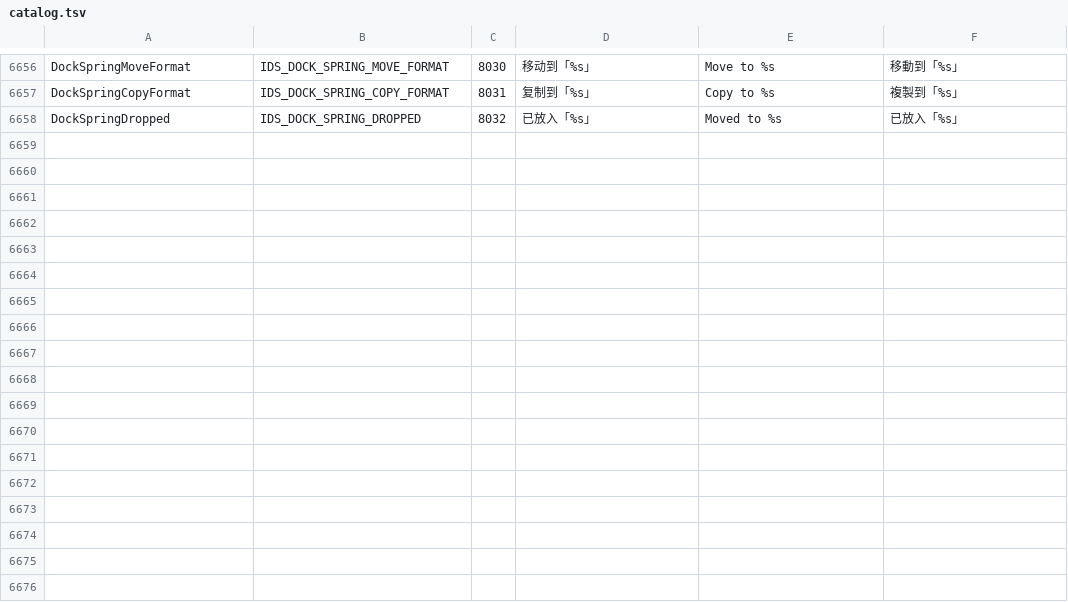
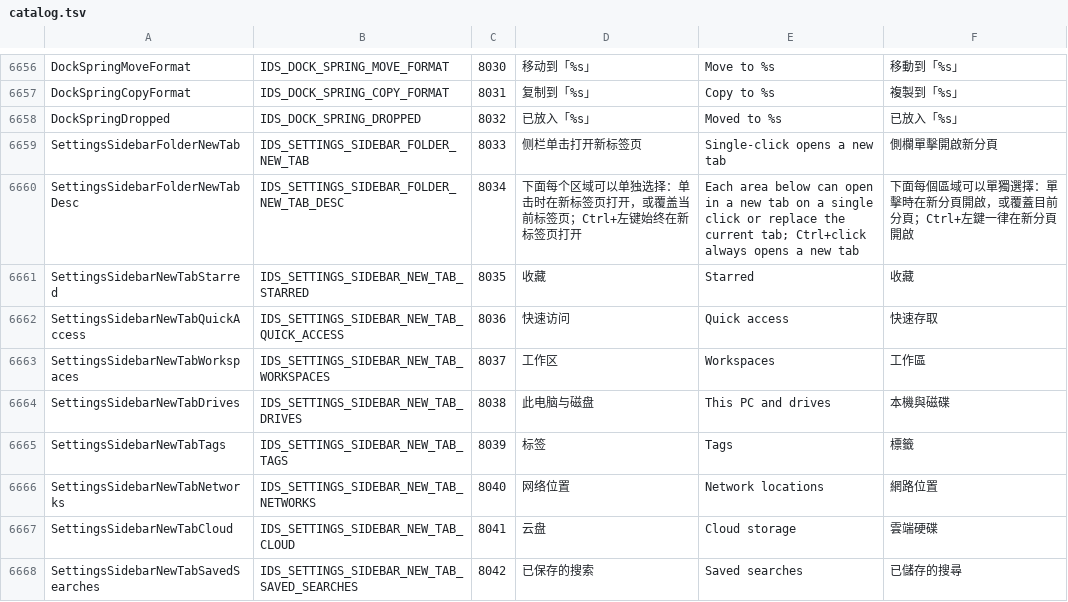
Before and after one commit to jimmgreen/pulse, a TSV file: tools/l10n/catalog.tsv, drawn as a sheet; only a part is shown, gaps mark what is left out.

Commit message:
app: open sidebar rows in a new tab, one switch per section
Single-clicking a row in the sidebar (starred, quick access, workspaces,
this PC and drives, tags, network locations, cloud storage, saved searches)
can open the target in a new tab instead of replacing the current one. Each
section has its own switch under Settings > Tabs and windows, so a section
that should keep the old replace-in-place behaviour can be opted out.

Ctrl+click still always opens a new tab, and dragging a row to reorder the
pins no longer opens anything: the section is remembered on press and only
evaluated on release. All switches default to on.

The ten strings are added to tools/l10n/catalog.tsv with fresh ids and the
generated headers are rebuilt with tools/l10n/gen_strings.py; the
app_controllers_test suite covers toggling, persistence, the migration from
the older config keys and the reset-to-default path.

```diff
--- a/tools/l10n/catalog.tsv
+++ b/tools/l10n/catalog.tsv
@@ -6658 +6658,11 @@ DockSpringCopyFormat	IDS_DOCK_SPRING_COPY_FORMAT	8031	复制到「%s」	Copy to
 DockSpringDropped	IDS_DOCK_SPRING_DROPPED	8032	已放入「%s」	Moved to %s	已放入「%s」
+SettingsSidebarFolderNewTab	IDS_SETTINGS_SIDEBAR_FOLDER_NEW_TAB	8033	侧栏单击打开新标签页	Single-click opens a new tab	側欄單擊開啟新分頁
+SettingsSidebarFolderNewTabDesc	IDS_SETTINGS_SIDEBAR_FOLDER_NEW_TAB_DESC	8034	下面每个区域可以单独选择：单击时在新标签页打开，或覆盖当前标签页；Ctrl+左键始终在新标签页打开	Each area below can open in a new tab on a single click or replace the current tab; Ctrl+click always opens a new tab	下面每個區域可以單獨選擇：單擊時在新分頁開啟，或覆蓋目前分頁；Ctrl+左鍵一律在新分頁開啟
+SettingsSidebarNewTabStarred	IDS_SETTINGS_SIDEBAR_NEW_TAB_STARRED	8035	收藏	Starred	收藏
+SettingsSidebarNewTabQuickAccess	IDS_SETTINGS_SIDEBAR_NEW_TAB_QUICK_ACCESS	8036	快速访问	Quick access	快速存取
+SettingsSidebarNewTabWorkspaces	IDS_SETTINGS_SIDEBAR_NEW_TAB_WORKSPACES	8037	工作区	Workspaces	工作區
+SettingsSidebarNewTabDrives	IDS_SETTINGS_SIDEBAR_NEW_TAB_DRIVES	8038	此电脑与磁盘	This PC and drives	本機與磁碟
+SettingsSidebarNewTabTags	IDS_SETTINGS_SIDEBAR_NEW_TAB_TAGS	8039	标签	Tags	標籤
+SettingsSidebarNewTabNetworks	IDS_SETTINGS_SIDEBAR_NEW_TAB_NETWORKS	8040	网络位置	Network locations	網路位置
+SettingsSidebarNewTabCloud	IDS_SETTINGS_SIDEBAR_NEW_TAB_CLOUD	8041	云盘	Cloud storage	雲端硬碟
+SettingsSidebarNewTabSavedSearches	IDS_SETTINGS_SIDEBAR_NEW_TAB_SAVED_SEARCHES	8042	已保存的搜索	Saved searches	已儲存的搜尋
```
Also changed, not shown: 21 other files.
